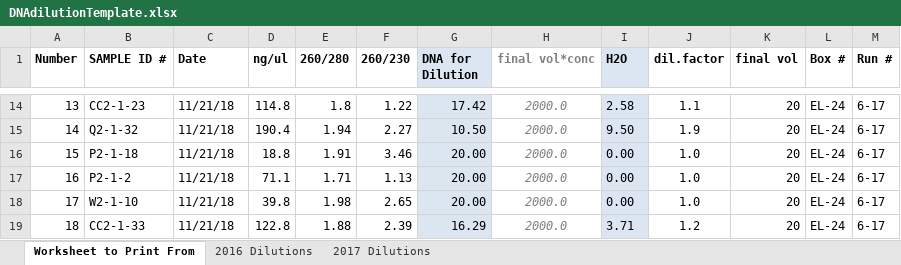
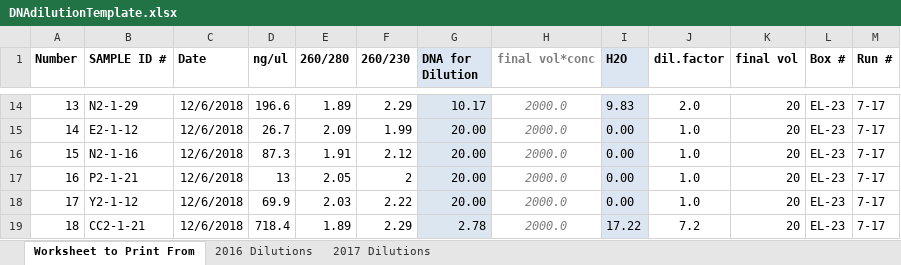
Before and after one commit to lvash/qPCR_Lab_Materials, an Excel workbook: DNAdilutionTemplate.xlsx, sheet Worksheet to Print From, drawn as a sheet; only a part is shown, gaps mark what is left out; values as stored, in another font and other column widths than the file's, no borders; conditional formats not drawn; the diff covers the shown part only; the diff names each change by its address in the sheet, - before the commit and + after, or states it on an @@ line.

```diff
--- a/DNAdilutionTemplate.xlsx (sheet Worksheet to Print From)
+++ b/DNAdilutionTemplate.xlsx (sheet Worksheet to Print From)
-B14 (SAMPLE ID #): CC2-1-23
+B14 (SAMPLE ID #): N2-1-29
-C14:C19 (Date): 11/21/18
+C14:C19 (Date): 12/6/2018
-D14 (ng/ul): 114.8
+D14 (ng/ul): 196.6
-E14 (260/280): 1.8
+E14 (260/280): 1.89
-F14 (260/230): 1.22
+F14 (260/230): 2.29
-G14 (DNA for Dilution): 17.42
+G14 (DNA for Dilution): 10.17
-I14 (H2O): 2.58
+I14 (H2O): 9.83
-J14 (dil.factor): 1.1
+J14 (dil.factor): 2.0
-L14:L19 (Box #): EL-24
+L14:L19 (Box #): EL-23
-M14:M19 (Run #): 6-17
+M14:M19 (Run #): 7-17
-B15 (SAMPLE ID #): Q2-1-32
+B15 (SAMPLE ID #): E2-1-12
-D15 (ng/ul): 190.4
+D15 (ng/ul): 26.7
-E15 (260/280): 1.94
+E15 (260/280): 2.09
-F15 (260/230): 2.27
+F15 (260/230): 1.99
-G15 (DNA for Dilution): 10.50
+G15 (DNA for Dilution): 20.00
-I15 (H2O): 9.50
+I15 (H2O): 0.00
-J15 (dil.factor): 1.9
+J15 (dil.factor): 1.0
-B16 (SAMPLE ID #): P2-1-18
+B16 (SAMPLE ID #): N2-1-16
-D16 (ng/ul): 18.8
+D16 (ng/ul): 87.3
-F16 (260/230): 3.46
+F16 (260/230): 2.12
-B17 (SAMPLE ID #): P2-1-2
+B17 (SAMPLE ID #): P2-1-21
-D17 (ng/ul): 71.1
+D17 (ng/ul): 13
-E17 (260/280): 1.71
+E17 (260/280): 2.05
-F17 (260/230): 1.13
+F17 (260/230): 2
-B18 (SAMPLE ID #): W2-1-10
+B18 (SAMPLE ID #): Y2-1-12
-D18 (ng/ul): 39.8
+D18 (ng/ul): 69.9
-E18 (260/280): 1.98
+E18 (260/280): 2.03
-F18 (260/230): 2.65
+F18 (260/230): 2.22
-B19 (SAMPLE ID #): CC2-1-33
+B19 (SAMPLE ID #): CC2-1-21
-D19 (ng/ul): 122.8
+D19 (ng/ul): 718.4
-E19 (260/280): 1.88
+E19 (260/280): 1.89
-F19 (260/230): 2.39
+F19 (260/230): 2.29
-G19 (DNA for Dilution): 16.29
+G19 (DNA for Dilution): 2.78
-I19 (H2O): 3.71
+I19 (H2O): 17.22
-J19 (dil.factor): 1.2
+J19 (dil.factor): 7.2
```
Also changed, not shown: 249 edited cells elsewhere in this sheet, sheet 2017 Dilutions, QPCR_Plate_Logs.xlsx, 9 other files.
